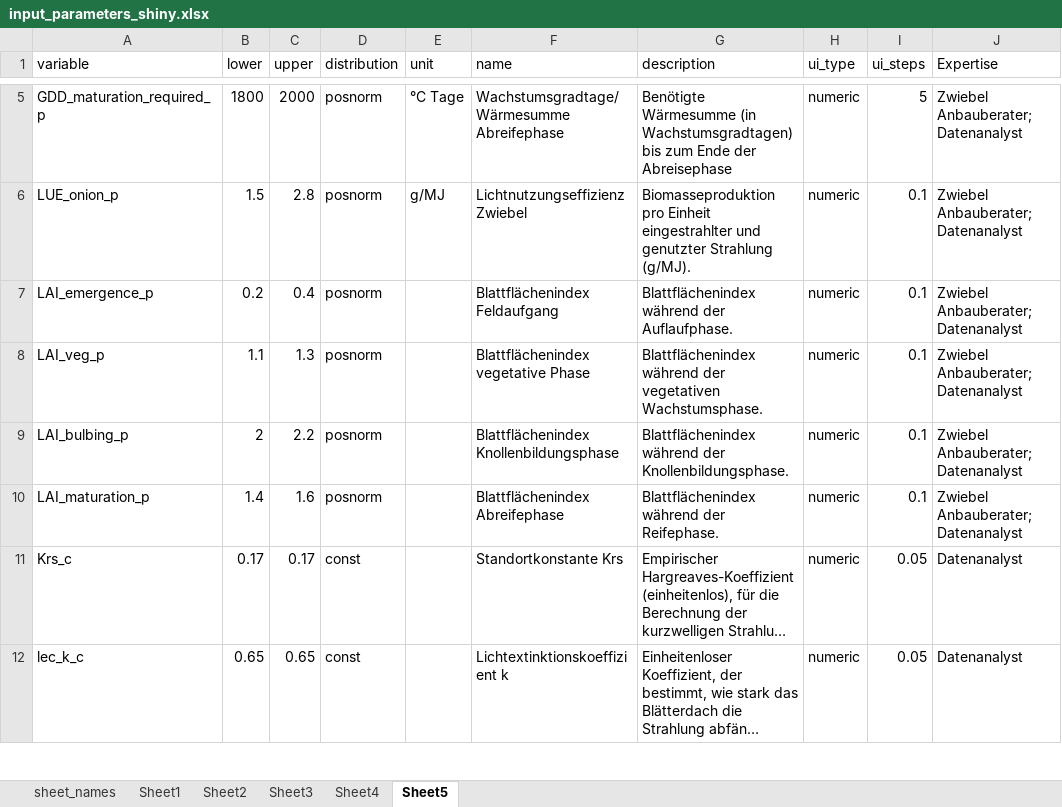
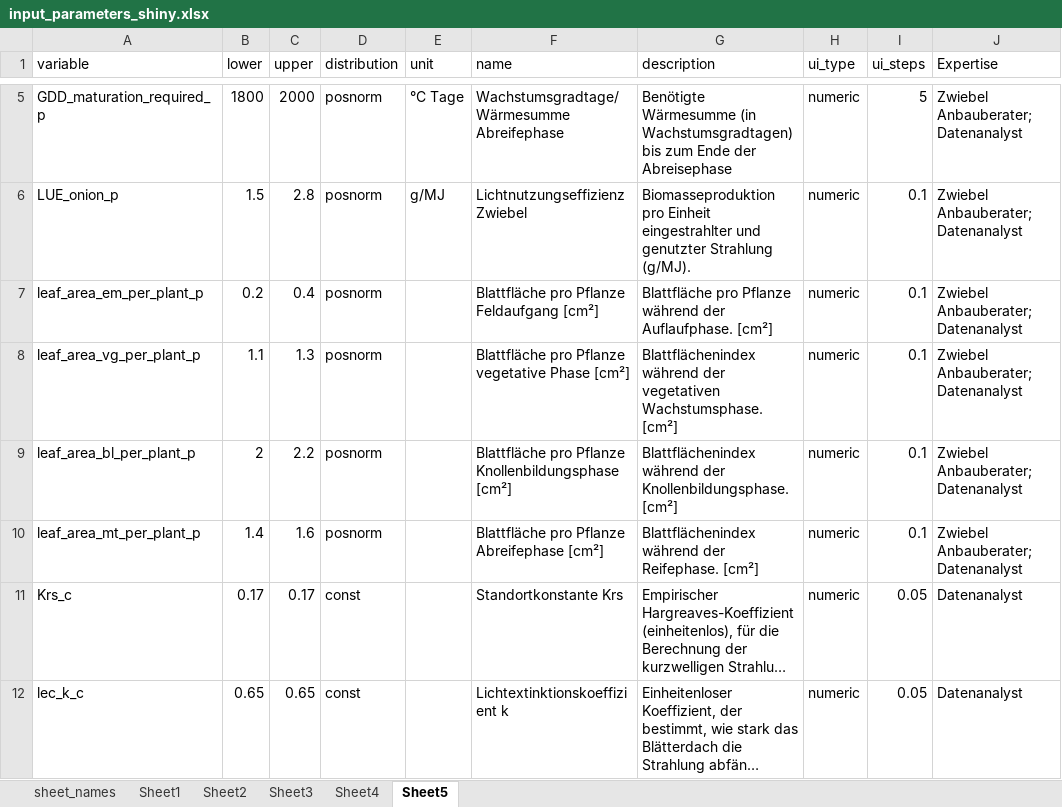
Before and after one commit to Paul1D/Climate-Impact-Onions-Forecast, an Excel workbook: input_parameters_shiny.xlsx, sheet Sheet5, drawn as a sheet; only a part is shown, gaps mark what is left out; long unchanged cells end in …; values as stored, in another font and other column widths than the file's, no borders; the diff names each change by its address in the sheet, - before the commit and + after, or states it on an @@ line.

Commit message:
update shiny table

```diff
--- a/input_parameters_shiny.xlsx (sheet Sheet5)
+++ b/input_parameters_shiny.xlsx (sheet Sheet5)
-A7 (variable): LAI_emergence_p
+A7 (variable): leaf_area_em_per_plant_p
-F7 (name): Blattflächenindex Feldaufgang
+F7 (name): Blattfläche pro Pflanze Feldaufgang [cm²]
-G7 (description): Blattflächenindex während der Auflaufphase.
+G7 (description): Blattfläche pro Pflanze während der Auflaufphase. [cm²]
-A8 (variable): LAI_veg_p
+A8 (variable): leaf_area_vg_per_plant_p
-F8 (name): Blattflächenindex vegetative Phase
+F8 (name): Blattfläche pro Pflanze vegetative Phase [cm²]
-G8 (description): …vegetativen Wachstumsphase.
+G8 (description): …vegetativen Wachstumsphase. [cm²]
-A9 (variable): LAI_bulbing_p
+A9 (variable): leaf_area_bl_per_plant_p
-F9 (name): Blattflächenindex Knollenbildungsphase
+F9 (name): Blattfläche pro Pflanze Knollenbildungsphase [cm²]
-G9 (description): …der Knollenbildungsphase.
+G9 (description): …der Knollenbildungsphase. [cm²]
-A10 (variable): LAI_maturation_p
+A10 (variable): leaf_area_mt_per_plant_p
-F10 (name): Blattflächenindex Abreifephase
+F10 (name): Blattfläche pro Pflanze Abreifephase [cm²]
-G10 (description): Blattflächenindex während der Reifephase.
+G10 (description): Blattflächenindex während der Reifephase. [cm²]
```
